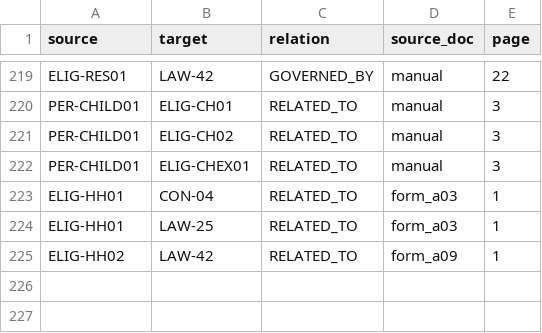
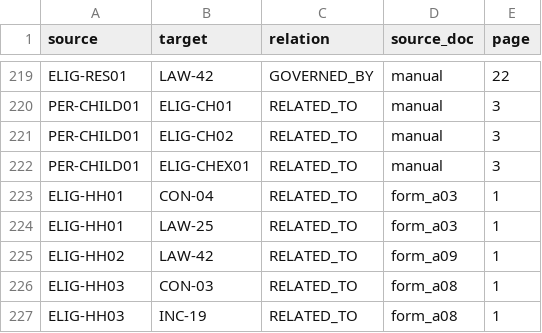
Before and after one commit to hiwakaya/child_allowance_GraphRAG, a CSV file: ontology/relations.csv, drawn as a sheet; only a part is shown, gaps mark what is left out.

```diff
--- a/ontology/relations.csv
+++ b/ontology/relations.csv
@@ -225 +225,3 @@ ELIG-HH01,LAW-25,RELATED_TO,form_a03,1
 ELIG-HH02,LAW-42,RELATED_TO,form_a09,1
+ELIG-HH03,CON-03,RELATED_TO,form_a08,1
+ELIG-HH03,INC-19,RELATED_TO,form_a08,1
```
Also changed, not shown: ontology/nodes.csv, 4 other files.
